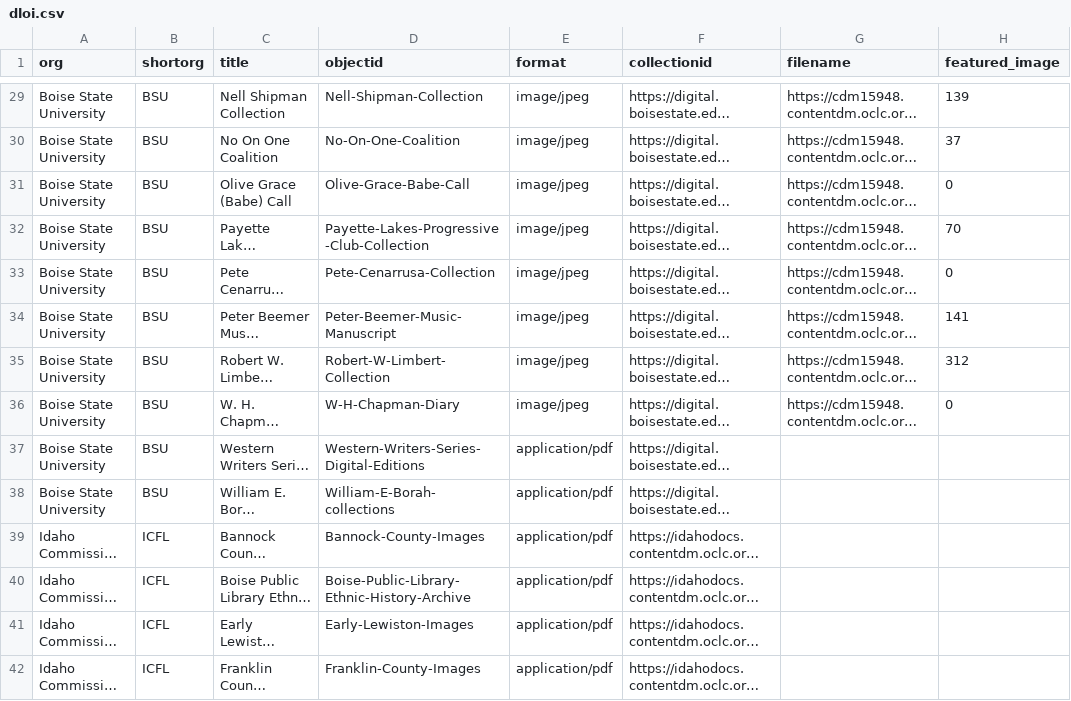
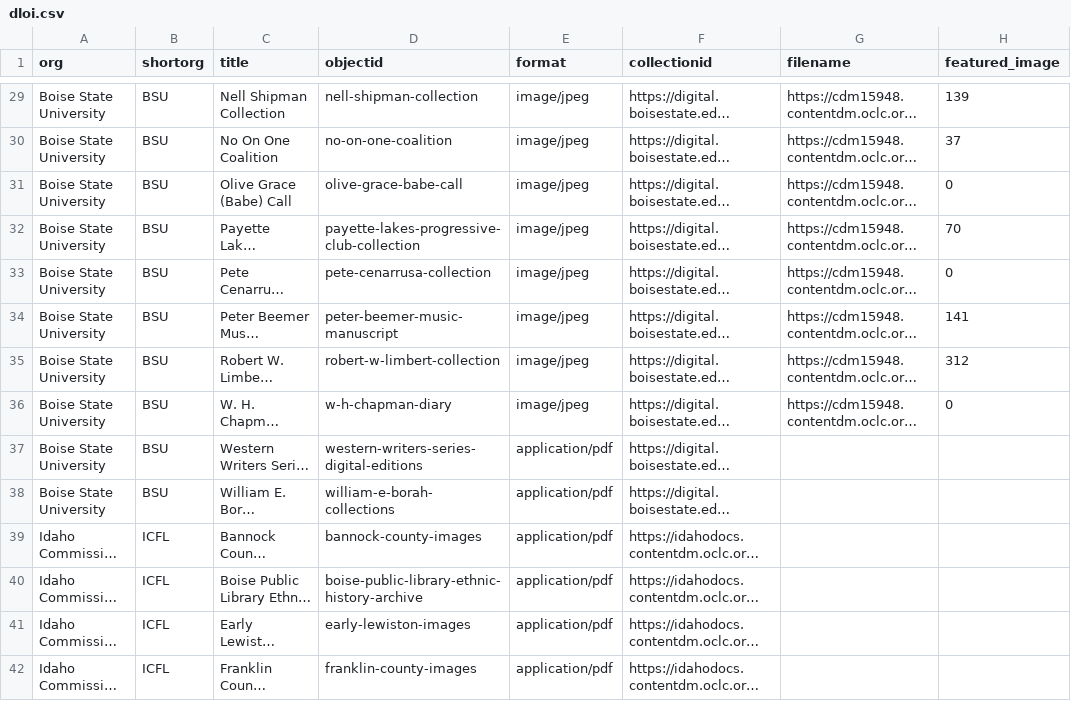
Before and after one commit to uidaholib/dloi-csv, a CSV file: _data/dloi.csv, drawn as a sheet; only a part is shown, gaps mark what is left out; long unchanged cells end in …; the diff covers the shown part only; the diff names each change by its address in the sheet, - before the commit and + after, or states it on an @@ line.

Commit message:
downcase url objectid

```diff
--- a/_data/dloi.csv
+++ b/_data/dloi.csv
-D29 (objectid): Nell-Shipman-Collection
+D29 (objectid): nell-shipman-collection
-D30 (objectid): No-On-One-Coalition
+D30 (objectid): no-on-one-coalition
-D31 (objectid): Olive-Grace-Babe-Call
+D31 (objectid): olive-grace-babe-call
-D32 (objectid): Payette-Lakes-Progressive-Club-Collection
+D32 (objectid): payette-lakes-progressive-club-collection
-D33 (objectid): Pete-Cenarrusa-Collection
+D33 (objectid): pete-cenarrusa-collection
-D34 (objectid): Peter-Beemer-Music-Manuscript
+D34 (objectid): peter-beemer-music-manuscript
-D35 (objectid): Robert-W-Limbert-Collection
+D35 (objectid): robert-w-limbert-collection
-D36 (objectid): W-H-Chapman-Diary
+D36 (objectid): w-h-chapman-diary
-D37 (objectid): Western-Writers-Series-Digital-Editions
+D37 (objectid): western-writers-series-digital-editions
-D38 (objectid): William-E-Borah-collections
+D38 (objectid): william-e-borah-collections
-D39 (objectid): Bannock-County-Images
+D39 (objectid): bannock-county-images
-D40 (objectid): Boise-Public-Library-Ethnic-History-Archive
+D40 (objectid): boise-public-library-ethnic-history-archive
-D41 (objectid): Early-Lewiston-Images
+D41 (objectid): early-lewiston-images
-D42 (objectid): Franklin-County-Images
+D42 (objectid): franklin-county-images
```
Also changed, not shown: 178 edited cells elsewhere in this file.
